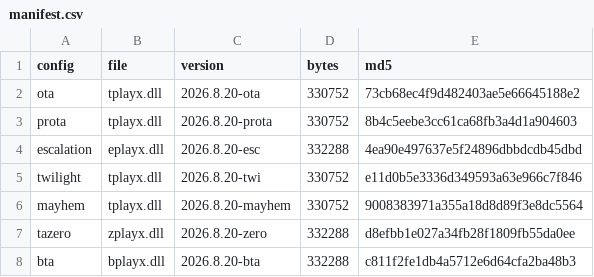
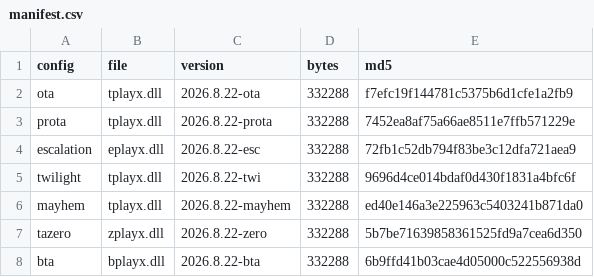
Before and after one commit to tanvanman/TADR, a CSV file: src/Recorder/dist/manifest.csv, drawn as a sheet.

Commit message:
Update tdraw and recorder builds (2026.8.22)

```diff
--- a/src/Recorder/dist/manifest.csv
+++ b/src/Recorder/dist/manifest.csv
@@ -1,8 +1,8 @@
 "config","file","version","bytes","md5"
-"ota","tplayx.dll","2026.8.20-ota","330752","73cb68ec4f9d482403ae5e66645188e2"
-"prota","tplayx.dll","2026.8.20-prota","330752","8b4c5eebe3cc61ca68fb3a4d1a904603"
-"escalation","eplayx.dll","2026.8.20-esc","332288","4ea90e497637e5f24896dbbdcdb45dbd"
-"twilight","tplayx.dll","2026.8.20-twi","330752","e11d0b5e3336d349593a63e966c7f846"
-"mayhem","tplayx.dll","2026.8.20-mayhem","330752","9008383971a355a18d8d89f3e8dc5564"
-"tazero","zplayx.dll","2026.8.20-zero","332288","d8efbb1e027a34fb28f1809fb55da0ee"
-"bta","bplayx.dll","2026.8.20-bta","332288","c811f2fe1db4a5712e6d64cfa2ba48b3"
+"ota","tplayx.dll","2026.8.22-ota","332288","f7efc19f144781c5375b6d1cfe1a2fb9"
+"prota","tplayx.dll","2026.8.22-prota","332288","7452ea8af75a66ae8511e7ffb571229e"
+"escalation","eplayx.dll","2026.8.22-esc","332288","72fb1c52db794f83be3c12dfa721aea9"
+"twilight","tplayx.dll","2026.8.22-twi","332288","9696d4ce014bdaf0d430f1831a4bfc6f"
+"mayhem","tplayx.dll","2026.8.22-mayhem","332288","ed40e146a3e225963c5403241b871da0"
+"tazero","zplayx.dll","2026.8.22-zero","332288","5b7be71639858361525fd9a7cea6d350"
+"bta","bplayx.dll","2026.8.22-bta","332288","6b9ffd41b03cae4d05000c522556938d"
```
Also changed, not shown: 8 other files.
